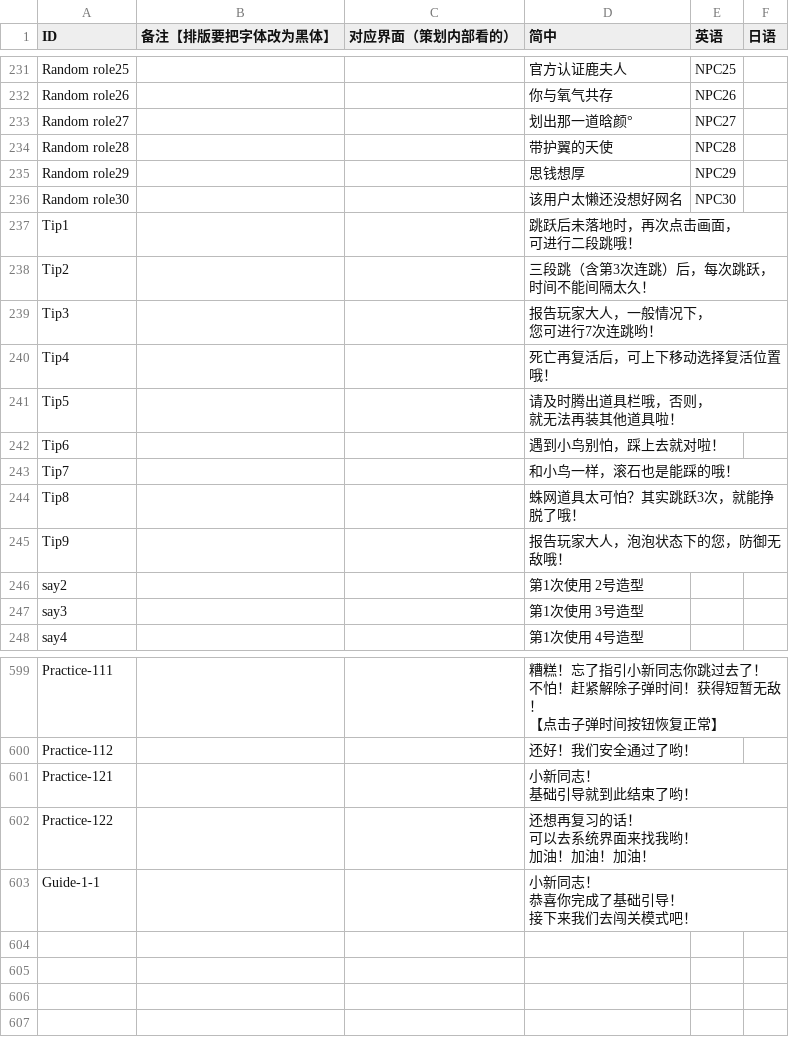
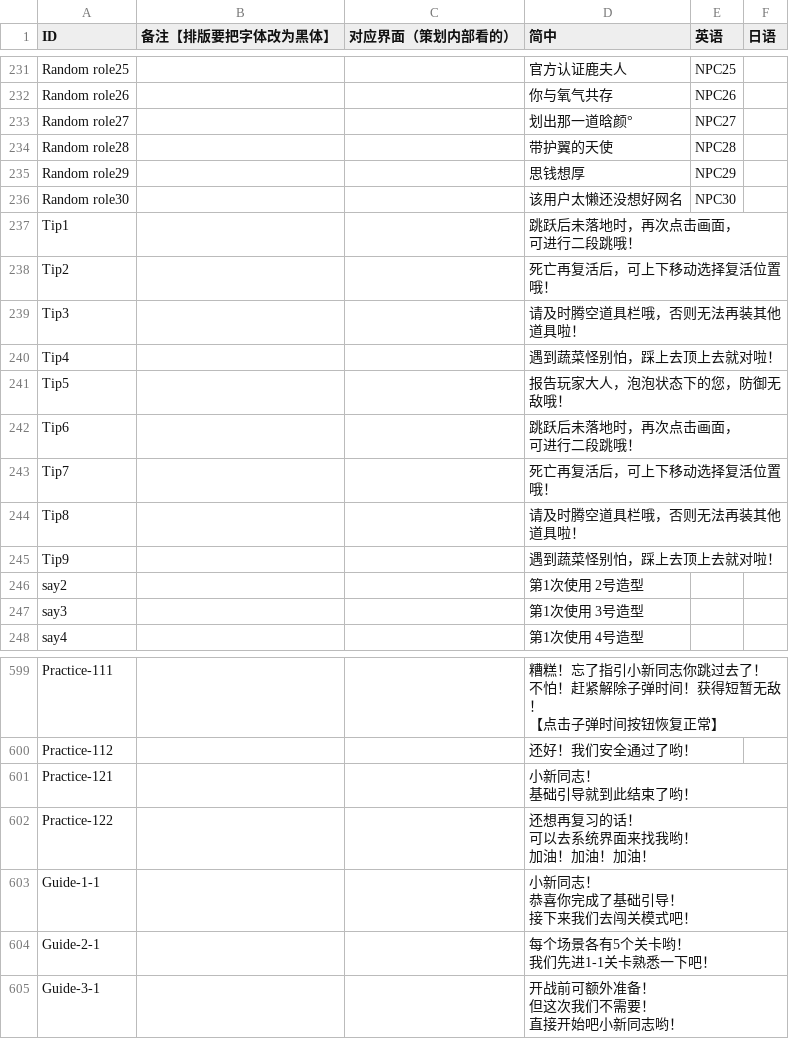
Before and after one commit to Aran1992/bike, a CSV file: 小新资源（覆盖测试）/i18n.csv, drawn as a sheet; only a part is shown, gaps mark what is left out.

```diff
--- a/小新资源（覆盖测试）/i18n.csv
+++ b/小新资源（覆盖测试）/i18n.csv
@@ -272,13 +272,11 @@ Tip1,,,"跳跃后未落地时，再次点击画面，
 可进行二段跳哦！",,
-Tip2,,,"三段跳（含第3次连跳）后，每次跳跃，
-时间不能间隔太久！",,
-Tip3,,,"报告玩家大人，一般情况下，
-您可进行7次连跳哟！",,
-Tip4,,,死亡再复活后，可上下移动选择复活位置哦！,,
-Tip5,,,"请及时腾出道具栏哦，否则，
-就无法再装其他道具啦！",,
-Tip6,,,遇到小鸟别怕，踩上去就对啦！,,
-Tip7,,,和小鸟一样，滚石也是能踩的哦！,,
-Tip8,,,蛛网道具太可怕？其实跳跃3次，就能挣脱了哦！,,
-Tip9,,,报告玩家大人，泡泡状态下的您，防御无敌哦！,,
+Tip2,,,死亡再复活后，可上下移动选择复活位置哦！,,
+Tip3,,,请及时腾空道具栏哦，否则无法再装其他道具啦！,,
+Tip4,,,遇到蔬菜怪别怕，踩上去顶上去就对啦！,,
+Tip5,,,报告玩家大人，泡泡状态下的您，防御无敌哦！,,
+Tip6,,,"跳跃后未落地时，再次点击画面，
+可进行二段跳哦！",,
+Tip7,,,死亡再复活后，可上下移动选择复活位置哦！,,
+Tip8,,,请及时腾空道具栏哦，否则无法再装其他道具啦！,,
+Tip9,,,遇到蔬菜怪别怕，踩上去顶上去就对啦！,,
 say2,,,第1次使用 2号造型,,
@@ -775 +773,6 @@ Guide-1-1,,,"小新同志！
 接下来我们去闯关模式吧！",,
+Guide-2-1,,,"每个场景各有5个关卡哟！
+我们先进1-1关卡熟悉一下吧！",,
+Guide-3-1,,,"开战前可额外准备！
+但这次我们不需要！
+直接开始吧小新同志哟！",,
```
Also changed, not shown: 12 other files.
